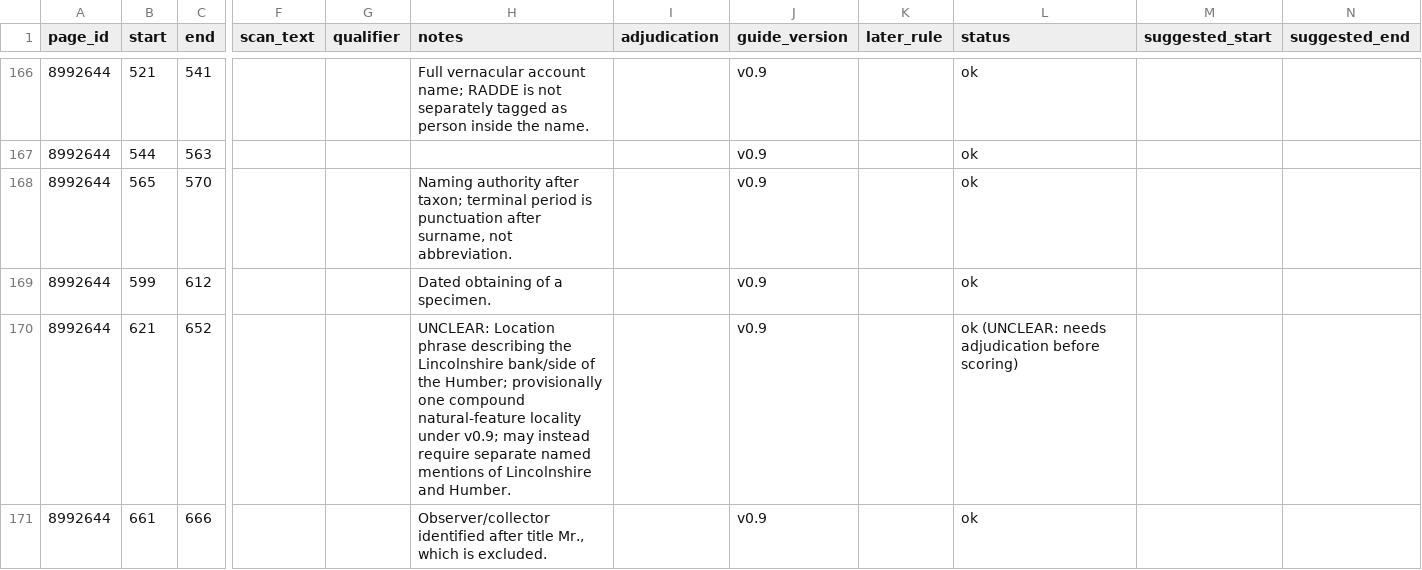
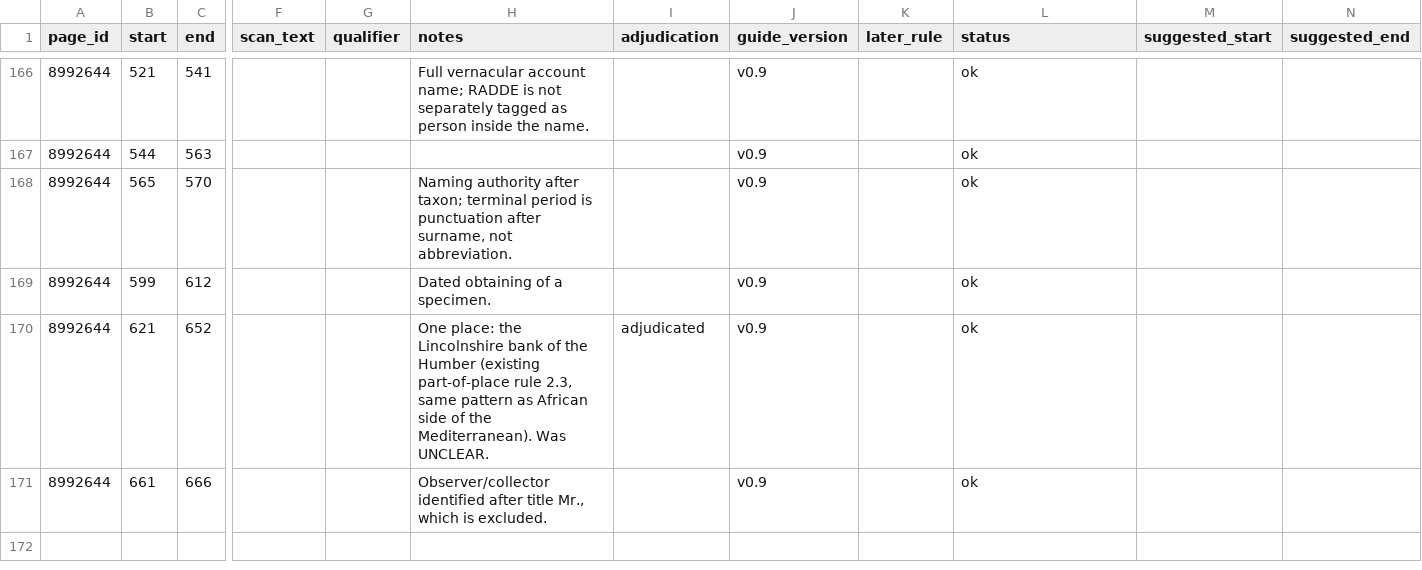
Before and after one commit to dekunsun/BioEvidenceBench, a CSV file: gold/gold_mentions_gloria_test.checked.csv, drawn as a sheet; only a part is shown, gaps mark what is left out; the diff names each change by its address in the sheet, - before the commit and + after, or states it on an @@ line.

```diff
--- a/gold/gold_mentions_gloria_test.checked.csv
+++ b/gold/gold_mentions_gloria_test.checked.csv
-H170 (notes): UNCLEAR: Location phrase describing the Lincolnshire bank/side of the Humber; provisionally one compound natural-feature locality under v0.9; may instead require separate named mentions of Lincolnshire and Humber.
+H170 (notes): One place: the Lincolnshire bank of the Humber (existing part-of-place rule 2.3, same pattern as African side of the Mediterranean). Was UNCLEAR.
-I170 (adjudication): (empty)
+I170 (adjudication): adjudicated
-L170 (status): ok (UNCLEAR: needs adjudication before scoring)
+L170 (status): ok
```
Also changed, not shown: gold/gold_changes_gloria.csv, gold/gold_mentions_gloria_test.csv, 2 other files.
